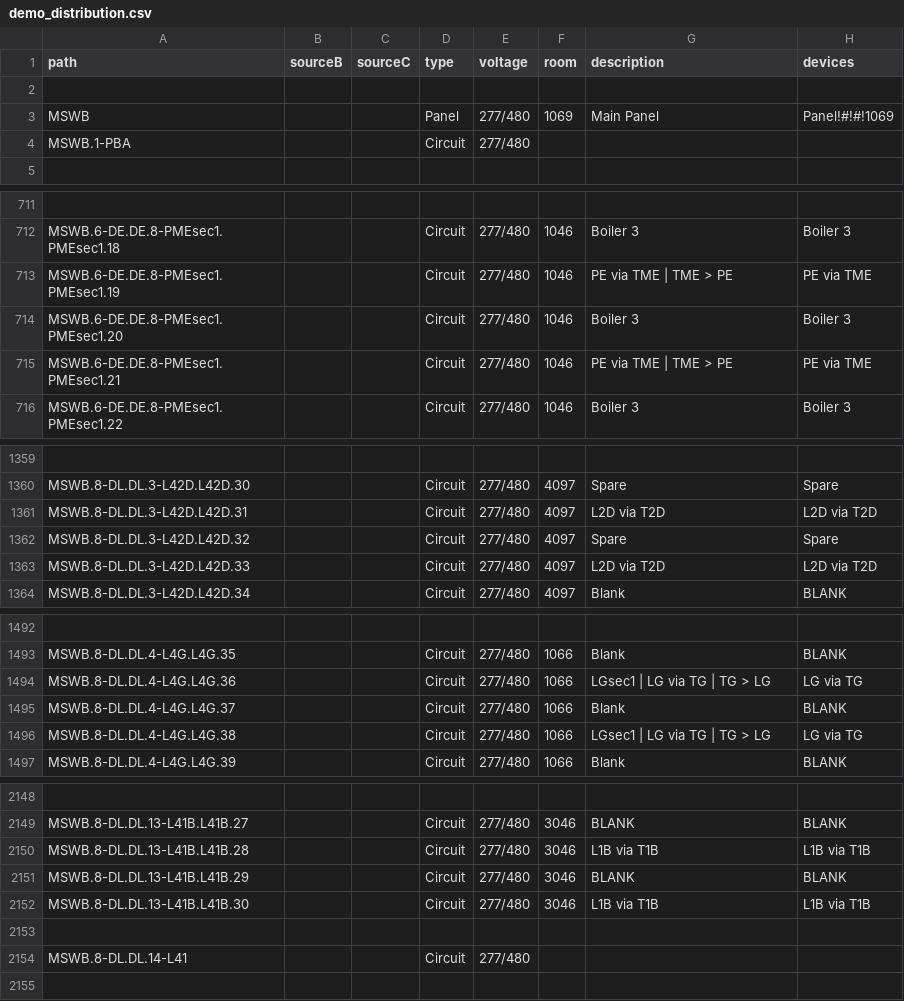
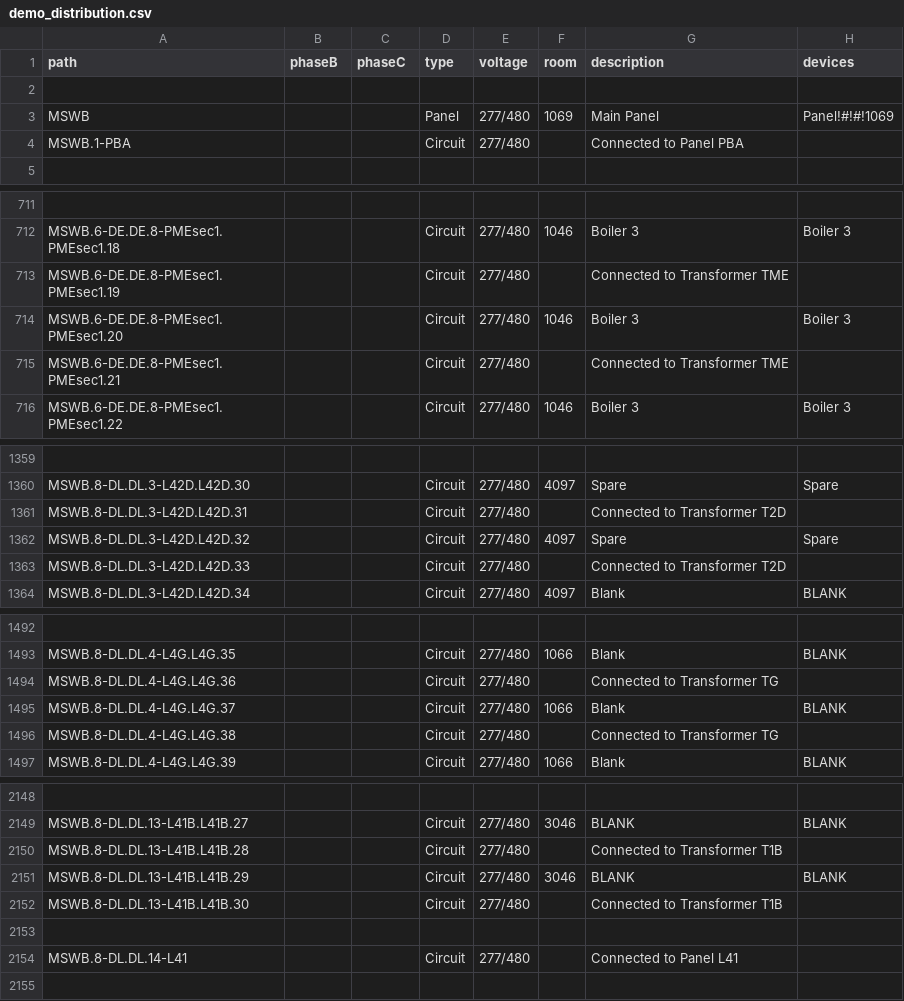
Before and after one commit to navkal/makeDb, a CSV file: demo_distribution.csv, drawn as a sheet; only a part is shown, gaps mark what is left out; the diff covers the shown part only; the diff names each change by its address in the sheet, - before the commit and + after, or states it on an @@ line.

```diff
--- a/demo_distribution.csv
+++ b/demo_distribution.csv
-B1: sourceB
+B1: phaseB
-C1: sourceC
+C1: phaseC
-G4 (description): (empty)
+G4 (description): Connected to Panel PBA
-F713 (room): 1046
+F713 (room): (empty)
-G713 (description): PE via TME | TME > PE
+G713 (description): Connected to Transformer TME
-H713 (devices): PE via TME
+H713 (devices): (empty)
-F715 (room): 1046
+F715 (room): (empty)
-G715 (description): PE via TME | TME > PE
+G715 (description): Connected to Transformer TME
-H715 (devices): PE via TME
+H715 (devices): (empty)
-F1361 (room): 4097
+F1361 (room): (empty)
-G1361 (description): L2D via T2D
+G1361 (description): Connected to Transformer T2D
-H1361 (devices): L2D via T2D
+H1361 (devices): (empty)
-F1363 (room): 4097
+F1363 (room): (empty)
-G1363 (description): L2D via T2D
+G1363 (description): Connected to Transformer T2D
-H1363 (devices): L2D via T2D
+H1363 (devices): (empty)
-F1494 (room): 1066
+F1494 (room): (empty)
-G1494 (description): LGsec1 | LG via TG | TG > LG
+G1494 (description): Connected to Transformer TG
-H1494 (devices): LG via TG
+H1494 (devices): (empty)
-F1496 (room): 1066
+F1496 (room): (empty)
-G1496 (description): LGsec1 | LG via TG | TG > LG
+G1496 (description): Connected to Transformer TG
-H1496 (devices): LG via TG
+H1496 (devices): (empty)
-F2150 (room): 3046
+F2150 (room): (empty)
-G2150 (description): L1B via T1B
+G2150 (description): Connected to Transformer T1B
-H2150 (devices): L1B via T1B
+H2150 (devices): (empty)
-F2152 (room): 3046
+F2152 (room): (empty)
-G2152 (description): L1B via T1B
+G2152 (description): Connected to Transformer T1B
-H2152 (devices): L1B via T1B
+H2152 (devices): (empty)
-G2154 (description): (empty)
+G2154 (description): Connected to Panel L41
```
Also changed, not shown: 5 added rows, 2 removed rows and 123 edited cells elsewhere in this file, devices.csv.
